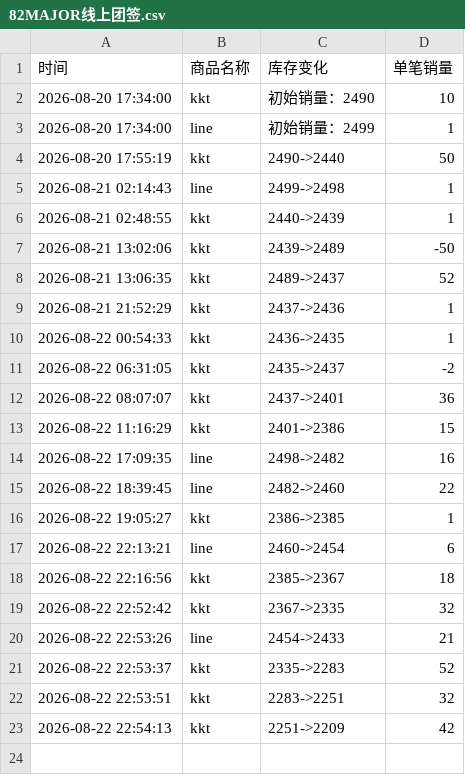
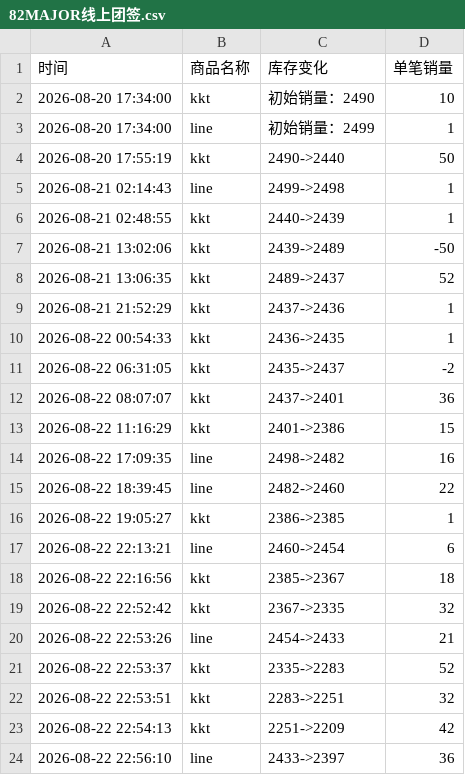
Before and after one commit to Juineii/82major_md0822, a CSV file: 82MAJOR线上团签.csv, drawn as a sheet.

Commit message:
自动更新数据 2026-08-22 22:56:21

```diff
--- a/82MAJOR线上团签.csv
+++ b/82MAJOR线上团签.csv
@@ -23 +23,2 @@
 2026-08-22 22:54:13,kkt,2251->2209,42
+2026-08-22 22:56:10,line,2433->2397,36
```
